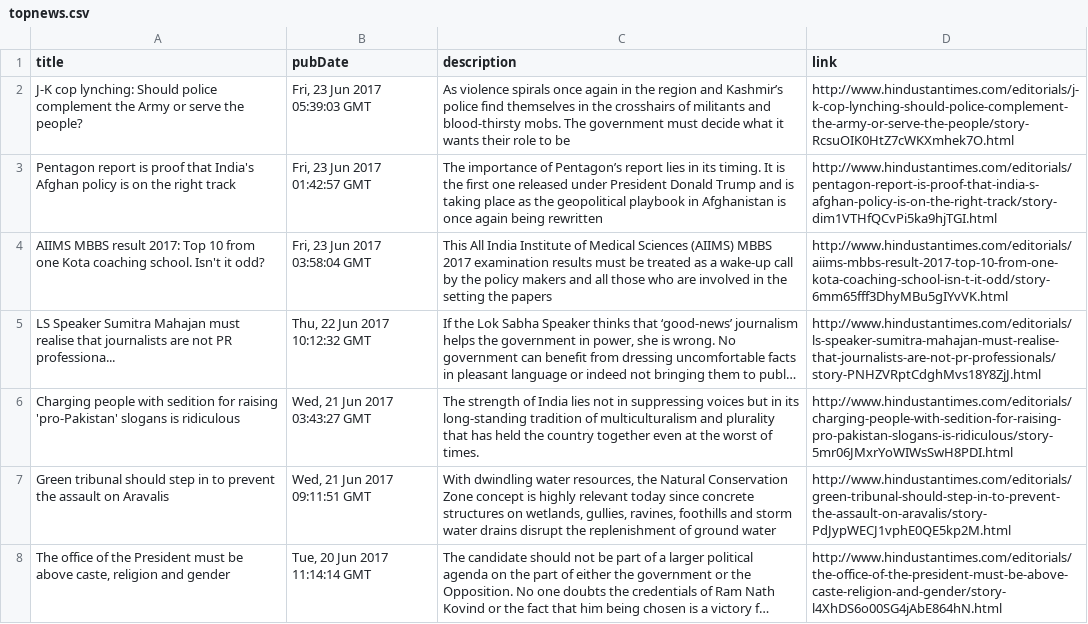
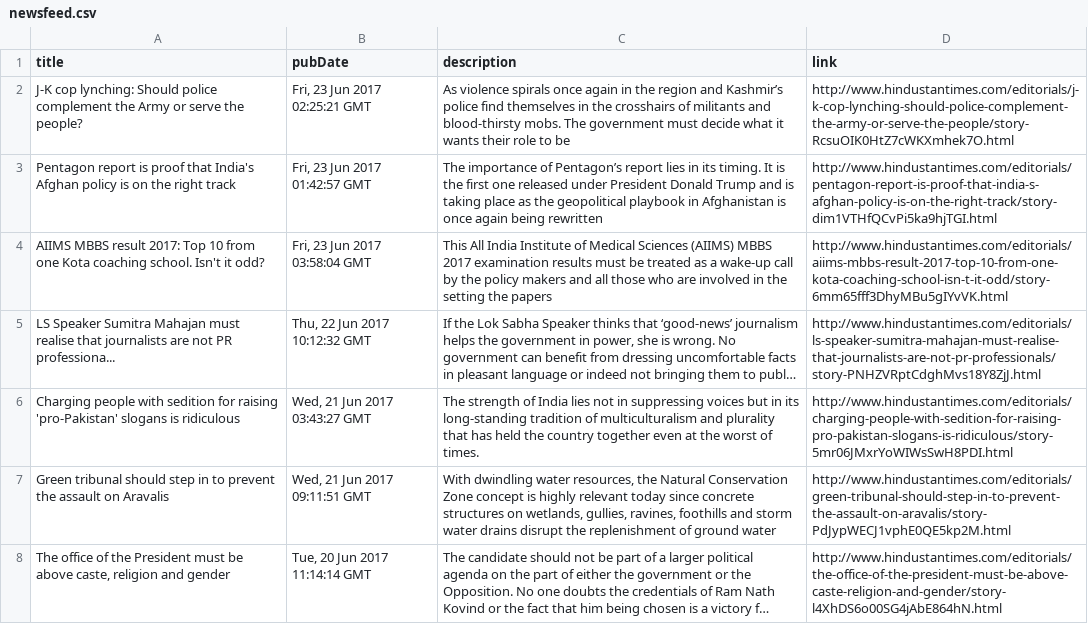
Before and after one commit to dhruvjoshi100/news-parser, a CSV file: news/india/editorial/newsfeed.csv (was news/india/editorial/topnews.csv), drawn as a sheet; only a part is shown; long unchanged cells end in ….

```diff
--- a/news/india/editorial/topnews.csv
+++ b/news/india/editorial/newsfeed.csv
@@ -1,3 +1,3 @@
 title,pubDate,description,link
-J-K cop lynching: Should police complement the Army or serve the people?,"Fri, 23 Jun 2017 05:39:03 GMT ",As violence spirals once again in the region and Kashmir’s police find themselves in the crosshairs of militants and blood-thirsty mobs. The government must decide what it wants their role to be,http://www.hindustantimes.com/editorials/j-k-cop-lynching-should-police-complement-the-army-or-serve-the-people/story-RcsuOIK0HtZ7cWKXmhek7O.html
+J-K cop lynching: Should police complement the Army or serve the people?,"Fri, 23 Jun 2017 02:25:21 GMT ",As violence spirals once again in the region and Kashmir’s police find themselves in the crosshairs of militants and blood-thirsty mobs. The government must decide what it wants their role to be,http://www.hindustantimes.com/editorials/j-k-cop-lynching-should-police-complement-the-army-or-serve-the-people/story-RcsuOIK0HtZ7cWKXmhek7O.html
 Pentagon report is proof that India's Afghan policy is on the right track,"Fri, 23 Jun 2017 01:42:57 GMT ",The importance of Pentagon’s report lies in its timing. It is the first one released under President Donald Trump and is taking place as the geopolitical playbook in Afghanistan is once again being rewritten,http://www.hindustantimes.com/editorials/pentagon-report-is-proof-that-india-s-afghan-policy-is-on-the-right-track/story-dim1VTHfQCvPi5ka9hjTGI.html
```
Also changed, not shown: news/india/general/newsfeed.csv, news/india/market and finance/newsfeed.csv, 22 other files.
